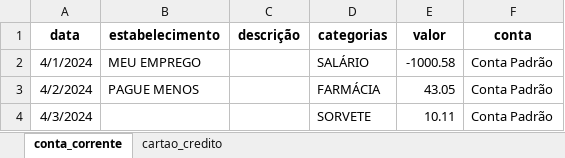
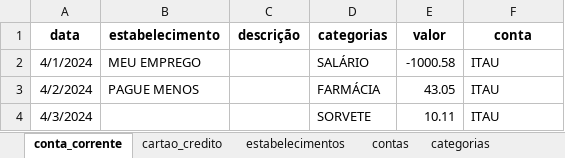
Before and after one commit to rcbravim/dashflux, an Excel workbook: app/static/board/files/exemplo_backup.xlsx, sheet conta_corrente, drawn as a sheet; values as stored, in another font and other column widths than the file's, no borders; the diff names each change by its address in the sheet, - before the commit and + after, or states it on an @@ line.

```diff
--- a/app/static/board/files/exemplo_backup.xlsx (sheet conta_corrente)
+++ b/app/static/board/files/exemplo_backup.xlsx (sheet conta_corrente)
+sheet tab: estabelecimentos
+sheet tab: contas
+sheet tab: categorias
-F2:F4 (conta): Conta Padrão
+F2:F4 (conta): ITAU
```
Also changed, not shown: other sheet tabs, 3 other files.
